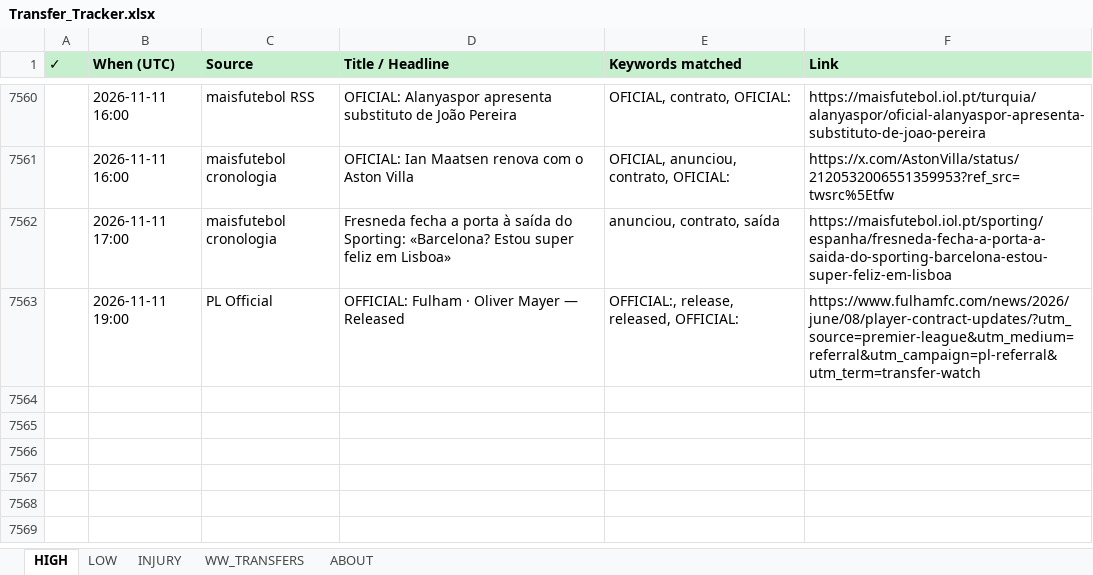
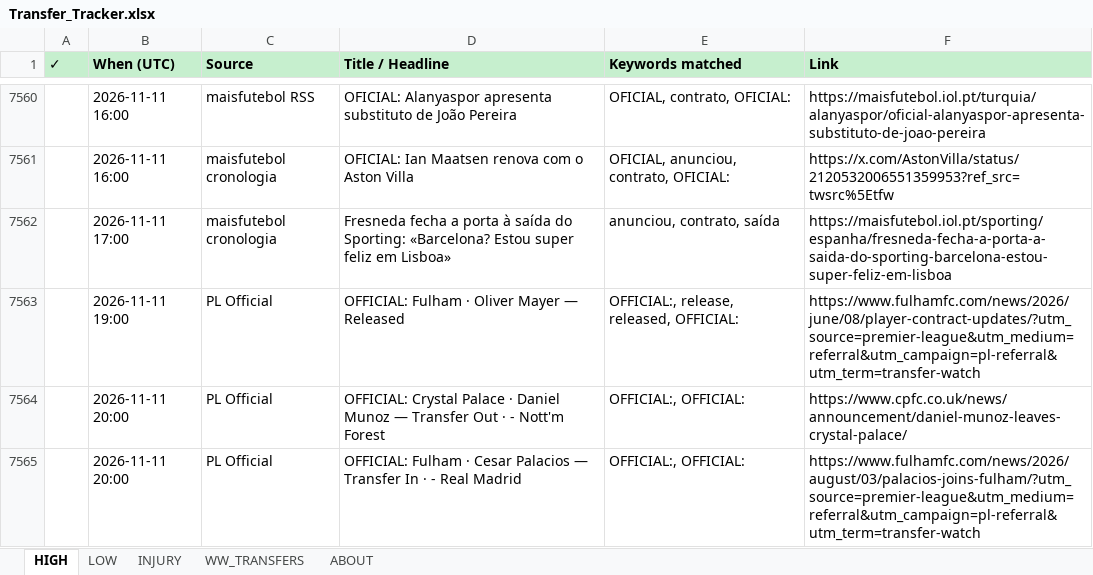
Before and after one commit to rneves2005-dotcom/fpl-dashboard, an Excel workbook: Transfer_Tracker.xlsx, sheet HIGH, drawn as a sheet; only a part is shown, gaps mark what is left out; values as stored, in another font and other column widths than the file's, no borders; the diff names each change by its address in the sheet, - before the commit and + after, or states it on an @@ line.

Commit message:
auto: transfer poll 2026-11-11 20:00 UTC · 2 new

```diff
--- a/Transfer_Tracker.xlsx (sheet HIGH)
+++ b/Transfer_Tracker.xlsx (sheet HIGH)
+row 7564:  | 2026-11-11 20:00 | PL Official | OFFICIAL: Crystal Palace · Daniel Munoz — Transfer Out · - Nott'm Forest | OFFICIAL:, OFFICIAL: | https://www.cpfc.co.uk/news/announcement/daniel-munoz-leaves-crystal-palace/
+row 7565:  | 2026-11-11 20:00 | PL Official | OFFICIAL: Fulham · Cesar Palacios — Transfer In · - Real Madrid | OFFICIAL:, OFFICIAL: | https://www.fulhamfc.com/news/2026/august/03/palacios-joins-fulham/?utm_source=premier-league&utm_medium=referral&utm_campaign=pl-referral&utm_term=transfer-watch
```
